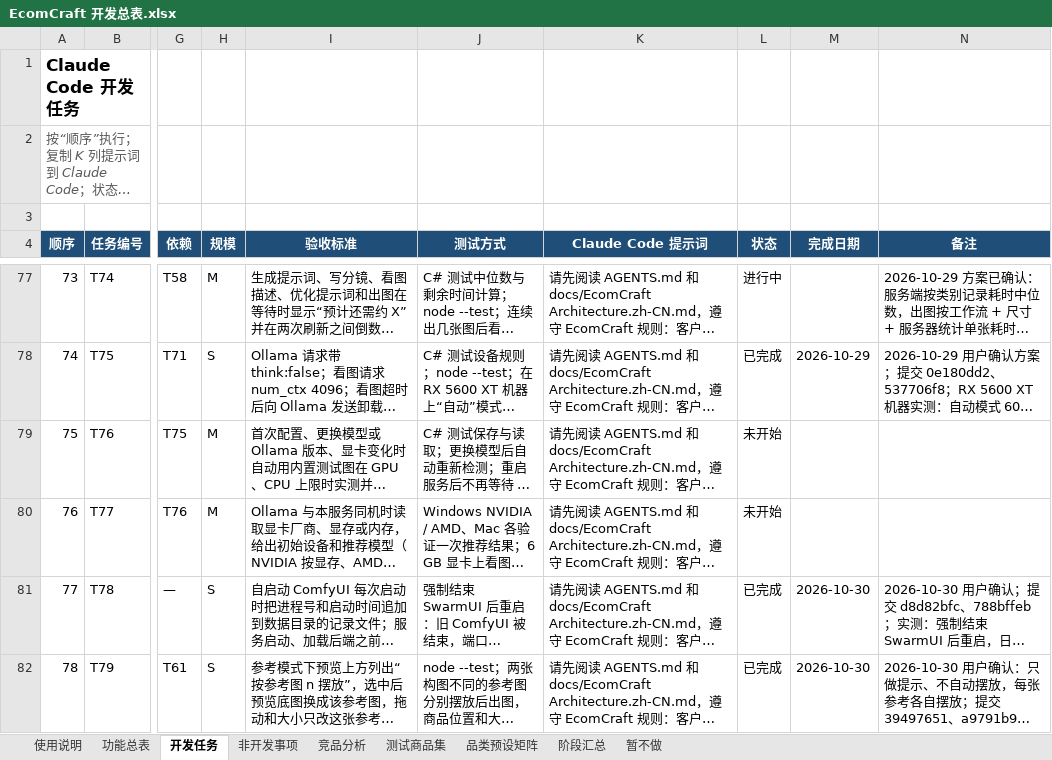
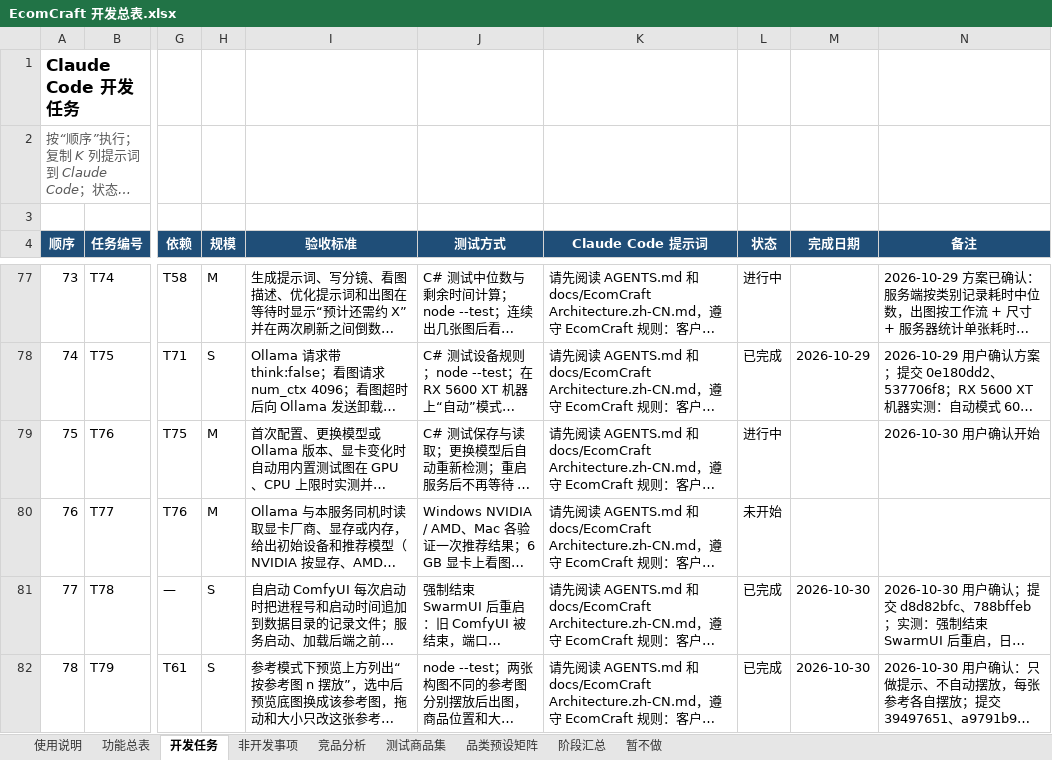
Before and after one commit to Accroid/EcomCraft, an Excel workbook: docs/EcomCraft 开发总表.xlsx, sheet 开发任务, drawn as a sheet; only a part is shown, gaps mark what is left out; long unchanged cells end in …; values as stored, in another font and other column widths than the file's, no borders; conditional formats not drawn; the diff names each change by its address in the sheet, - before the commit and + after, or states it on an @@ line.

```diff
--- a/docs/EcomCraft 开发总表.xlsx (sheet 开发任务)
+++ b/docs/EcomCraft 开发总表.xlsx (sheet 开发任务)
-L79 (状态): 未开始
+L79 (状态): 进行中
-N79 (备注): (empty)
+N79 (备注): 2026-10-30 用户确认开始
```
Also changed, not shown: 9 other files.
